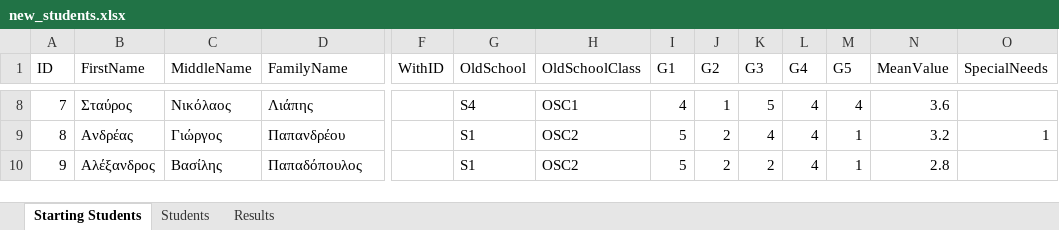
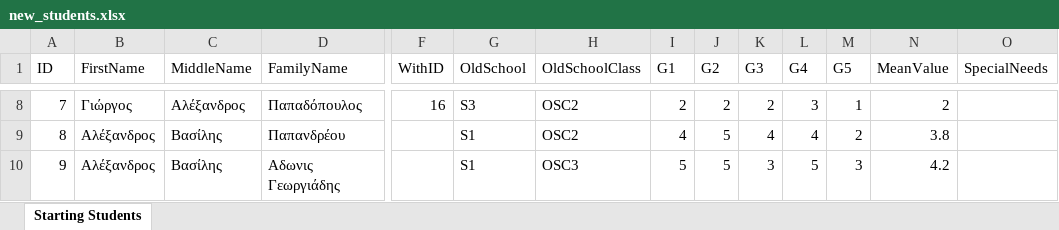
Before and after one commit to chrysochos/PutStudentsInClassrooms, an Excel workbook: new_students.xlsx, sheet Starting Students, drawn as a sheet; only a part is shown, gaps mark what is left out; values as stored, in another font and other column widths than the file's, no borders; the diff covers the shown part only; the diff names each change by its address in the sheet, - before the commit and + after, or states it on an @@ line.

```diff
--- a/new_students.xlsx (sheet Starting Students)
+++ b/new_students.xlsx (sheet Starting Students)
-sheet tab: Students
-sheet tab: Results
-B8 (FirstName): Σταύρος
+B8 (FirstName): Γιώργος
-C8 (MiddleName): Νικόλαος
+C8 (MiddleName): Αλέξανδρος
-D8 (FamilyName): Λιάπης
+D8 (FamilyName): Παπαδόπουλος
-F8 (WithID): (empty)
+F8 (WithID): 16
-G8 (OldSchool): S4
+G8 (OldSchool): S3
-H8 (OldSchoolClass): OSC1
+H8 (OldSchoolClass): OSC2
-I8 (G1): 4
+I8 (G1): 2
-J8 (G2): 1
+J8 (G2): 2
-K8 (G3): 5
+K8 (G3): 2
-L8 (G4): 4
+L8 (G4): 3
-M8 (G5): 4
+M8 (G5): 1
-N8 (MeanValue): 3.6
+N8 (MeanValue): 2
-B9 (FirstName): Ανδρέας
+B9 (FirstName): Αλέξανδρος
-C9 (MiddleName): Γιώργος
+C9 (MiddleName): Βασίλης
-I9 (G1): 5
+I9 (G1): 4
-J9:J10 (G2): 2
+J9:J10 (G2): 5
-M9 (G5): 1
+M9 (G5): 2
-N9 (MeanValue): 3.2
+N9 (MeanValue): 3.8
-O9 (SpecialNeeds): 1
+O9 (SpecialNeeds): (empty)
-D10 (FamilyName): Παπαδόπουλος
+D10 (FamilyName): Αδωνις Γεωργιάδης
-H10 (OldSchoolClass): OSC2
+H10 (OldSchoolClass): OSC3
-K10 (G3): 2
+K10 (G3): 3
-L10 (G4): 4
+L10 (G4): 5
-M10 (G5): 1
+M10 (G5): 3
-N10 (MeanValue): 2.8
+N10 (MeanValue): 4.2
```
Also changed, not shown: 996 edited cells elsewhere in this sheet, 15 other files.
